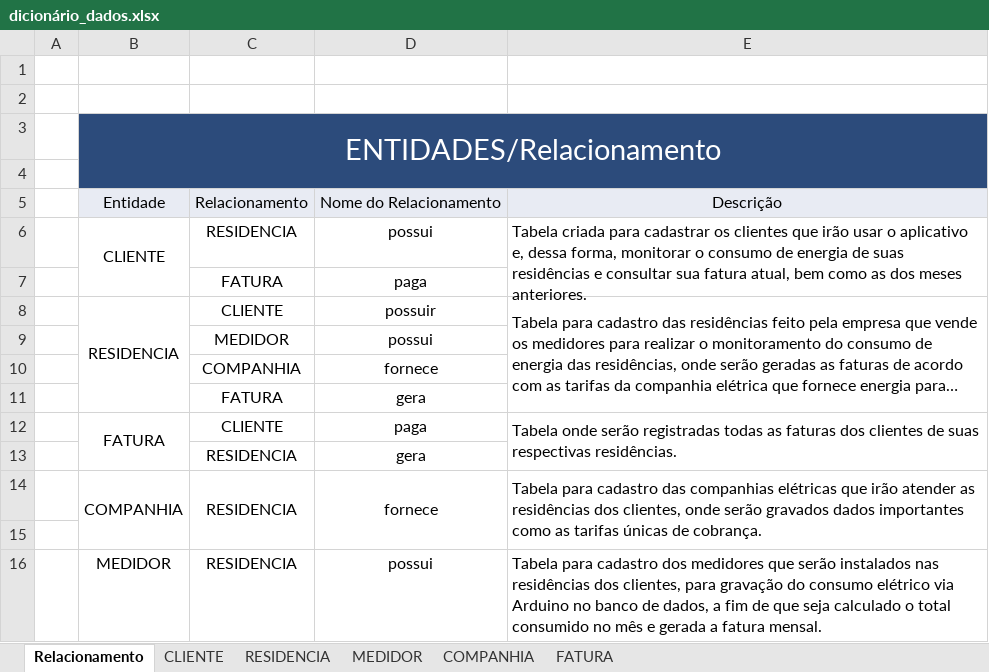
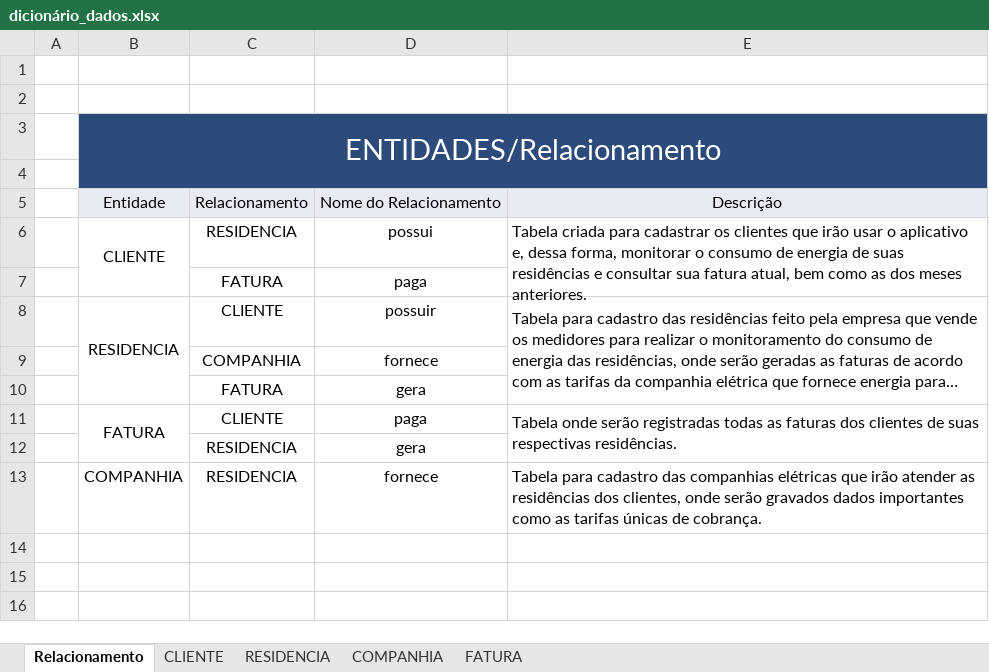
Before and after one commit to Igor12x/SmartEnergy, an Excel workbook: documentacao/dicionário_dados.xlsx, sheet Relacionamento, drawn as a sheet; long unchanged cells end in …; values as stored, in another font and other column widths than the file's, no borders; charts and pictures not drawn; removed rows and columns are numbered as before the commit, all else as after; the diff names each change by its address in the sheet, - before the commit and + after, or states it on an @@ line.

```diff
--- a/documentacao/dicionário_dados.xlsx (sheet Relacionamento)
+++ b/documentacao/dicionário_dados.xlsx (sheet Relacionamento)
-sheet tab: MEDIDOR
-row 9:  |  | MEDIDOR | possui
-B14:B15 merged
-C14:C15 merged
-D14:D15 merged
-E14:E15 merged
-row 15: (empty)
-row 16:  | MEDIDOR | RESIDENCIA | possui | Tabela para cadastro dos medidores que serão instalados nas residências dos clientes, para gravação do consumo elétrico via Arduino no banco de dados, a fim de que seja calculado o total consumido no mês e gerada a fatura mensal.
```
Also changed, not shown: charts or pictures, 4 other files.
